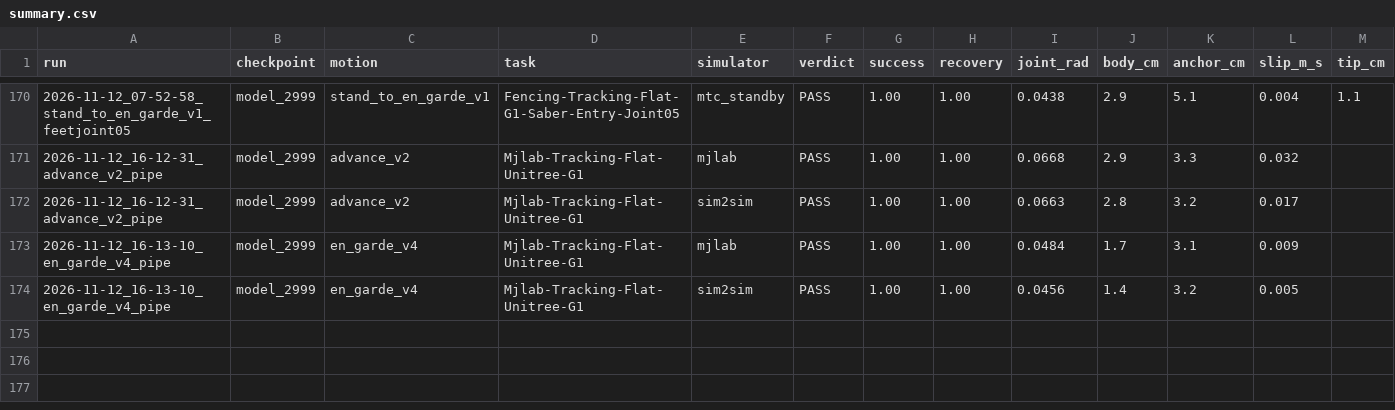
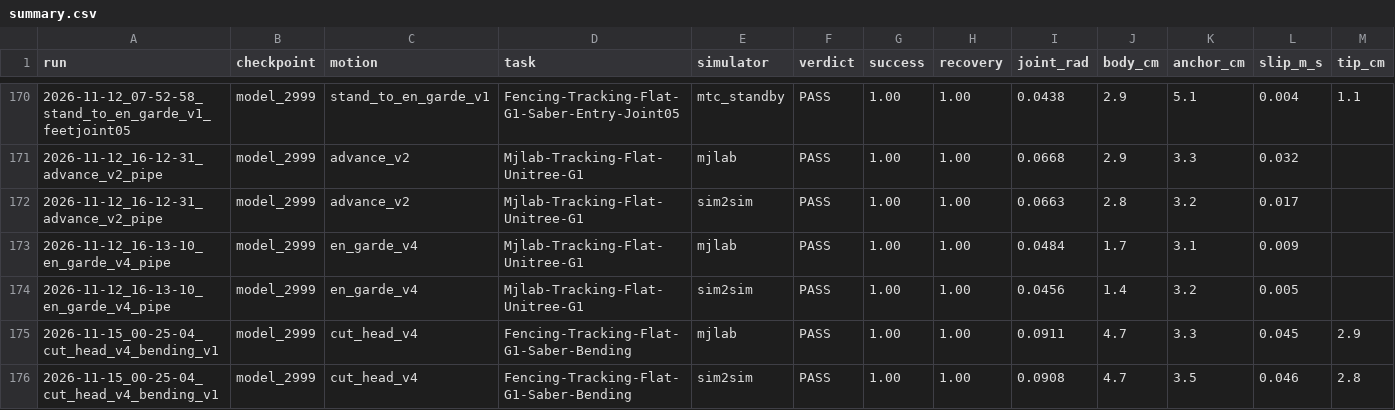
Before and after one commit to Humanoid-Athletic-Robotics-Project-HARP/Humanoid-Combat-Fencing, a CSV file: results/summary.csv, drawn as a sheet; only a part is shown, gaps mark what is left out; rows hold the shown columns only; the diff names each change by its address in the sheet, - before the commit and + after, or states it on an @@ line.

Commit message:
chore: add results of the first bending-blade training run
cut_head_v4_bending_v1 (task Fencing-Tracking-Flat-G1-Saber-Bending, 3000 it, 4096 envs): exported policy, scene, mjlab and sim2sim scores, training config, log and final checkpoint. Copied with the rules of scripts/collect_results.py, this run only.

```diff
--- a/results/summary.csv
+++ b/results/summary.csv
+row 175: 2026-11-15_00-25-04_cut_head_v4_bending_v1 | model_2999 | cut_head_v4 | Fencing-Tracking-Flat-G1-Saber-Bending | mjlab | PASS | 1.00 | 1.00 | 0.0911 | 4.7 | 3.3 | 0.045 | 2.9
+row 176: 2026-11-15_00-25-04_cut_head_v4_bending_v1 | model_2999 | cut_head_v4 | Fencing-Tracking-Flat-G1-Saber-Bending | sim2sim | PASS | 1.00 | 1.00 | 0.0908 | 4.7 | 3.5 | 0.046 | 2.8
```
Also changed, not shown: 13 other files.
